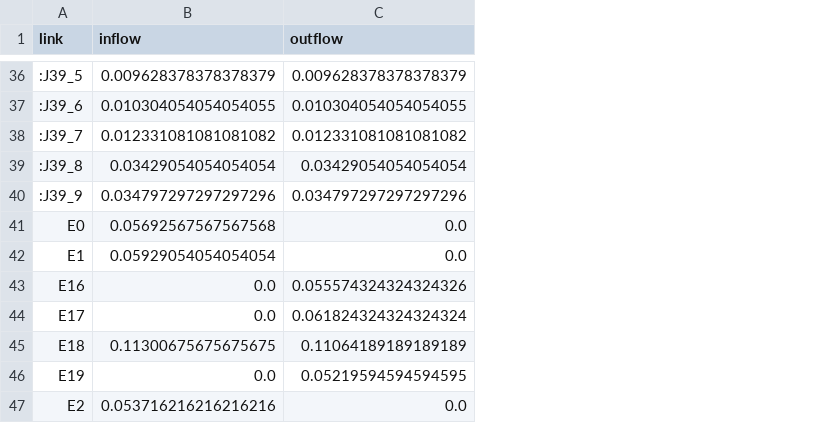
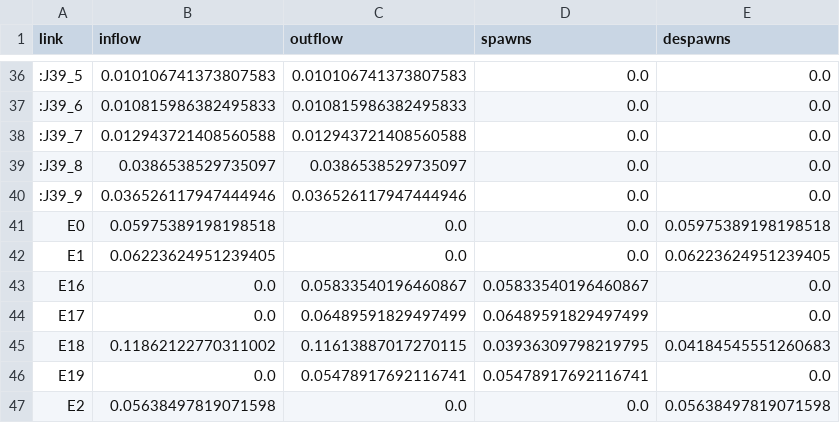
Before and after one commit to SumiGovindaraju/meam-517-final, a CSV file: linkToFlows.csv, drawn as a sheet; only a part is shown, gaps mark what is left out; the diff covers the shown part only; the diff names each change by its address in the sheet, - before the commit and + after, or states it on an @@ line.

Commit message:
add spawns and despawns

```diff
--- a/linkToFlows.csv
+++ b/linkToFlows.csv
+column D (spawns), rows 36-47: 0.0 | 0.0 | 0.0 | 0.0 | 0.0 | 0.0 | 0.0 | 0.05833540196460867 | 0.06489591829497499 | 0.03936309798219795 | 0.05478917692116741 | 0.0
+column E (despawns), rows 36-47: 0.0 | 0.0 | 0.0 | 0.0 | 0.0 | 0.05975389198198518 | 0.06223624951239405 | 0.0 | 0.0 | 0.04184545551260683 | 0.0 | 0.05638497819071598
-B36 (inflow): 0.009628378378378379
+B36 (inflow): 0.010106741373807583
-C36 (outflow): 0.009628378378378379
+C36 (outflow): 0.010106741373807583
-B37 (inflow): 0.010304054054054055
+B37 (inflow): 0.010815986382495833
-C37 (outflow): 0.010304054054054055
+C37 (outflow): 0.010815986382495833
-B38 (inflow): 0.012331081081081082
+B38 (inflow): 0.012943721408560588
-C38 (outflow): 0.012331081081081082
+C38 (outflow): 0.012943721408560588
-B39 (inflow): 0.03429054054054054
+B39 (inflow): 0.0386538529735097
-C39 (outflow): 0.03429054054054054
+C39 (outflow): 0.0386538529735097
-B40 (inflow): 0.034797297297297296
+B40 (inflow): 0.036526117947444946
-C40 (outflow): 0.034797297297297296
+C40 (outflow): 0.036526117947444946
-B41 (inflow): 0.05692567567567568
+B41 (inflow): 0.05975389198198518
-B42 (inflow): 0.05929054054054054
+B42 (inflow): 0.06223624951239405
-C43 (outflow): 0.055574324324324326
+C43 (outflow): 0.05833540196460867
-C44 (outflow): 0.061824324324324324
+C44 (outflow): 0.06489591829497499
-B45 (inflow): 0.11300675675675675
+B45 (inflow): 0.11862122770311002
-C45 (outflow): 0.11064189189189189
+C45 (outflow): 0.11613887017270115
-C46 (outflow): 0.05219594594594595
+C46 (outflow): 0.05478917692116741
-B47 (inflow): 0.053716216216216216
+B47 (inflow): 0.05638497819071598
```
Also changed, not shown: 62 edited cells elsewhere in this file, 1 other file.
